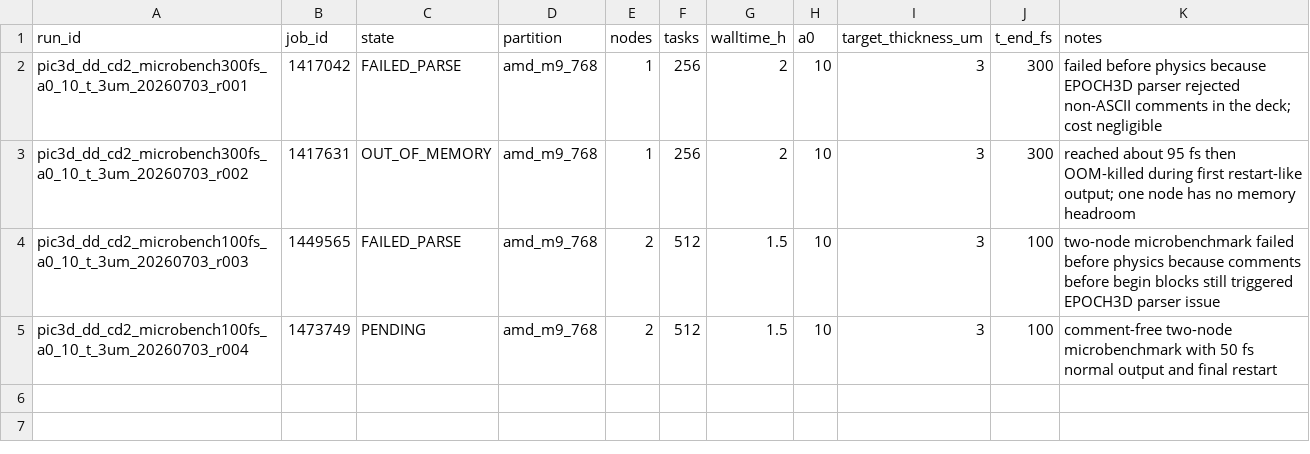
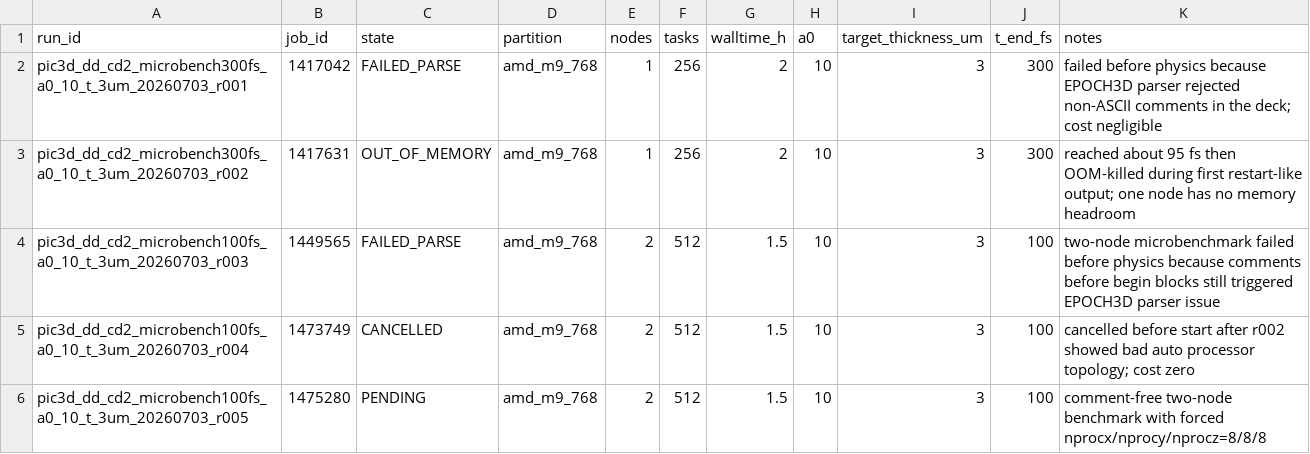
Before and after one commit to xiaojiujiuboom/no5gongzuo, a CSV file: hpc/pic3d_microbench_20260703_jobs.csv, drawn as a sheet.

Commit message:
Force balanced topology for 3D benchmark

```diff
--- a/hpc/pic3d_microbench_20260703_jobs.csv
+++ b/hpc/pic3d_microbench_20260703_jobs.csv
@@ -4,2 +4,3 @@ pic3d_dd_cd2_microbench300fs_a0_10_t_3um_20260703_r002,1417631,OUT_OF_MEMORY,amd
 pic3d_dd_cd2_microbench100fs_a0_10_t_3um_20260703_r003,1449565,FAILED_PARSE,amd_m9_768,2,512,1.5,10,3,100,two-node microbenchmark failed before physics because comments before begin blocks still triggered EPOCH3D parser issue
-pic3d_dd_cd2_microbench100fs_a0_10_t_3um_20260703_r004,1473749,PENDING,amd_m9_768,2,512,1.5,10,3,100,comment-free two-node microbenchmark with 50 fs normal output and final restart
+pic3d_dd_cd2_microbench100fs_a0_10_t_3um_20260703_r004,1473749,CANCELLED,amd_m9_768,2,512,1.5,10,3,100,cancelled before start after r002 showed bad auto processor topology; cost zero
+pic3d_dd_cd2_microbench100fs_a0_10_t_3um_20260703_r005,1475280,PENDING,amd_m9_768,2,512,1.5,10,3,100,comment-free two-node benchmark with forced nprocx/nprocy/nprocz=8/8/8
```
Also changed, not shown: 2 other files.
